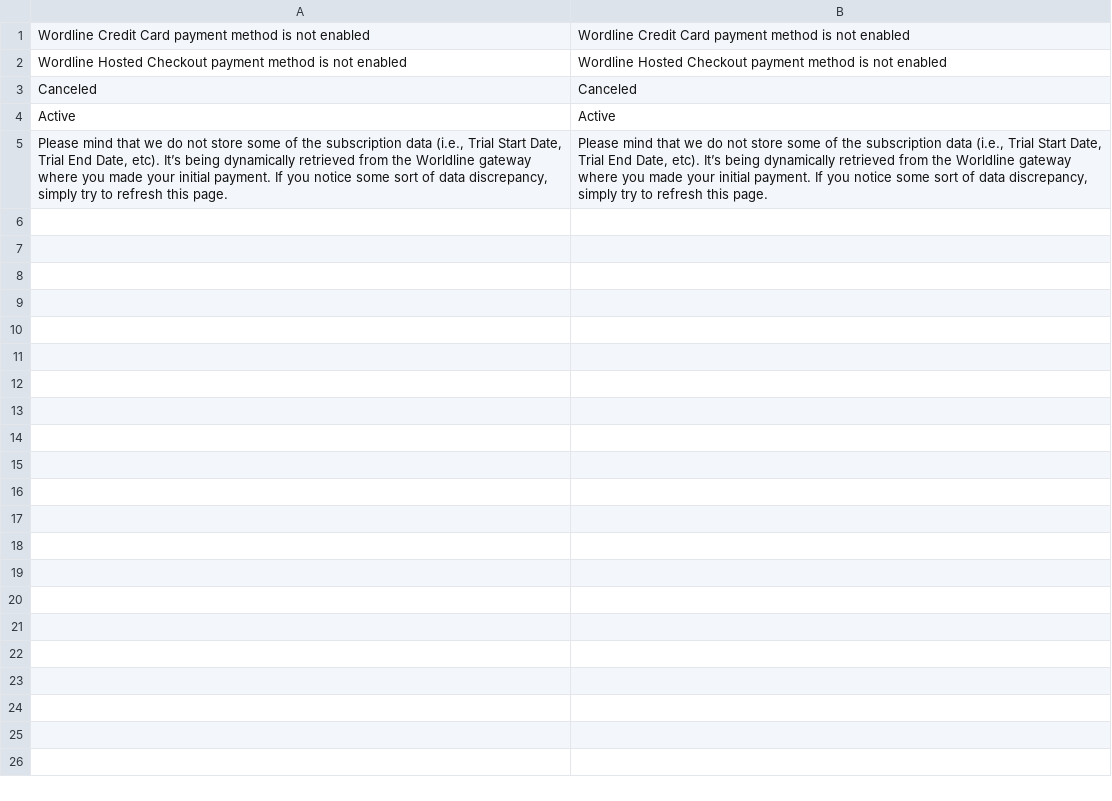
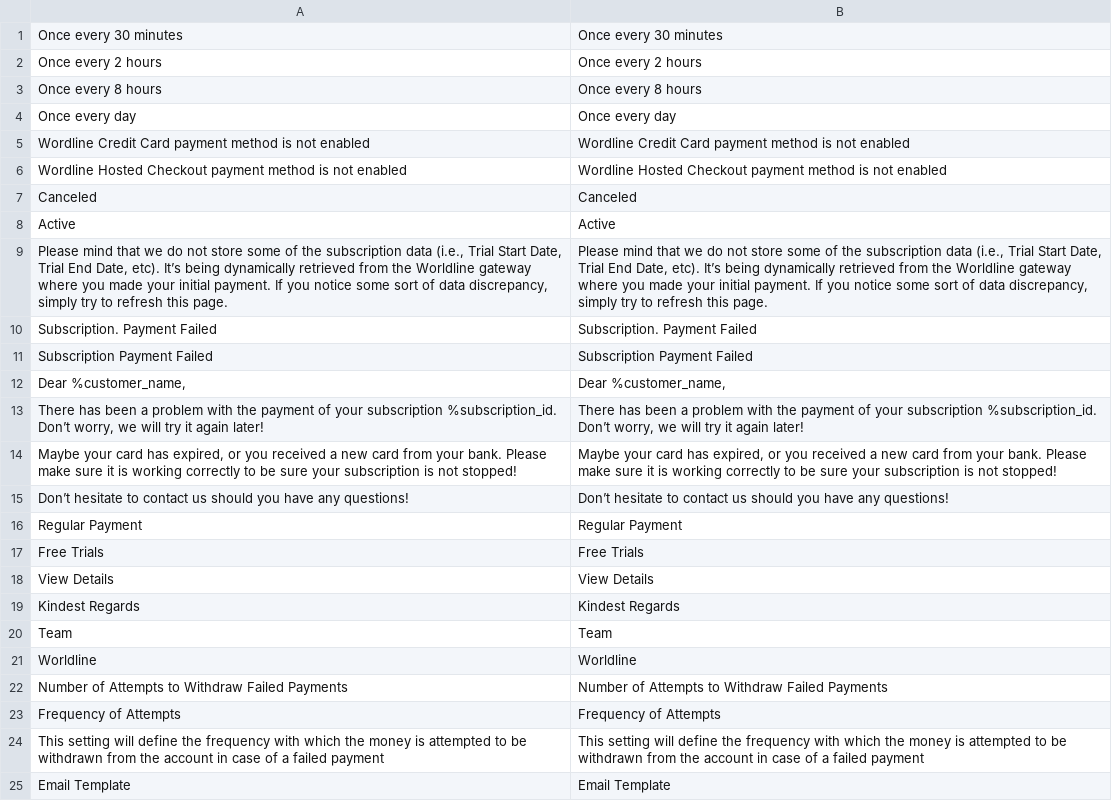
Before and after one commit to wl-online-payments-direct/plugin-magento-recurring-payments, a CSV file: i18n/en_US.csv, drawn as a sheet.

```diff
--- a/i18n/en_US.csv
+++ b/i18n/en_US.csv
@@ -1 +1,5 @@
+"Once every 30 minutes","Once every 30 minutes"
+"Once every 2 hours","Once every 2 hours"
+"Once every 8 hours","Once every 8 hours"
+"Once every day","Once every day"
 "Wordline Credit Card payment method is not enabled","Wordline Credit Card payment method is not enabled"
@@ -5 +9,17 @@ Active,Active
 "Please mind that we do not store some of the subscription data (i.e., Trial Start Date, Trial End Date, etc). It’s being dynamically retrieved from the Worldline gateway where you made your initial payment. If you notice some sort of data discrepancy, simply try to refresh this page.","Please mind that we do not store some of the subscription data (i.e., Trial Start Date, Trial End Date, etc). It’s being dynamically retrieved from the Worldline gateway where you made your initial payment. If you notice some sort of data discrepancy, simply try to refresh this page."
+"Subscription. Payment Failed","Subscription. Payment Failed"
+"Subscription Payment Failed","Subscription Payment Failed"
+"Dear %customer_name,","Dear %customer_name,"
+"There has been a problem with the payment of your subscription %subscription_id. Don’t worry, we will try it again later!","There has been a problem with the payment of your subscription %subscription_id. Don’t worry, we will try it again later!"
+"Maybe your card has expired, or you received a new card from your bank. Please make sure it is working correctly to be sure your subscription is not stopped!","Maybe your card has expired, or you received a new card from your bank. Please make sure it is working correctly to be sure your subscription is not stopped!"
+"Don’t hesitate to contact us should you have any questions!","Don’t hesitate to contact us should you have any questions!"
+"Regular Payment","Regular Payment"
+"Free Trials","Free Trials"
+"View Details","View Details"
+"Kindest Regards","Kindest Regards"
+Team,Team
+Worldline,Worldline
+"Number of Attempts to Withdraw Failed Payments","Number of Attempts to Withdraw Failed Payments"
+"Frequency of Attempts","Frequency of Attempts"
+"This setting will define the frequency with which the money is attempted to be withdrawn from the account in case of a failed payment","This setting will define the frequency with which the money is attempted to be withdrawn from the account in case of a failed payment"
+"Email Template","Email Template"
```
Also changed, not shown: i18n/de_AT.csv, i18n/de_CH.csv, 48 other files.
